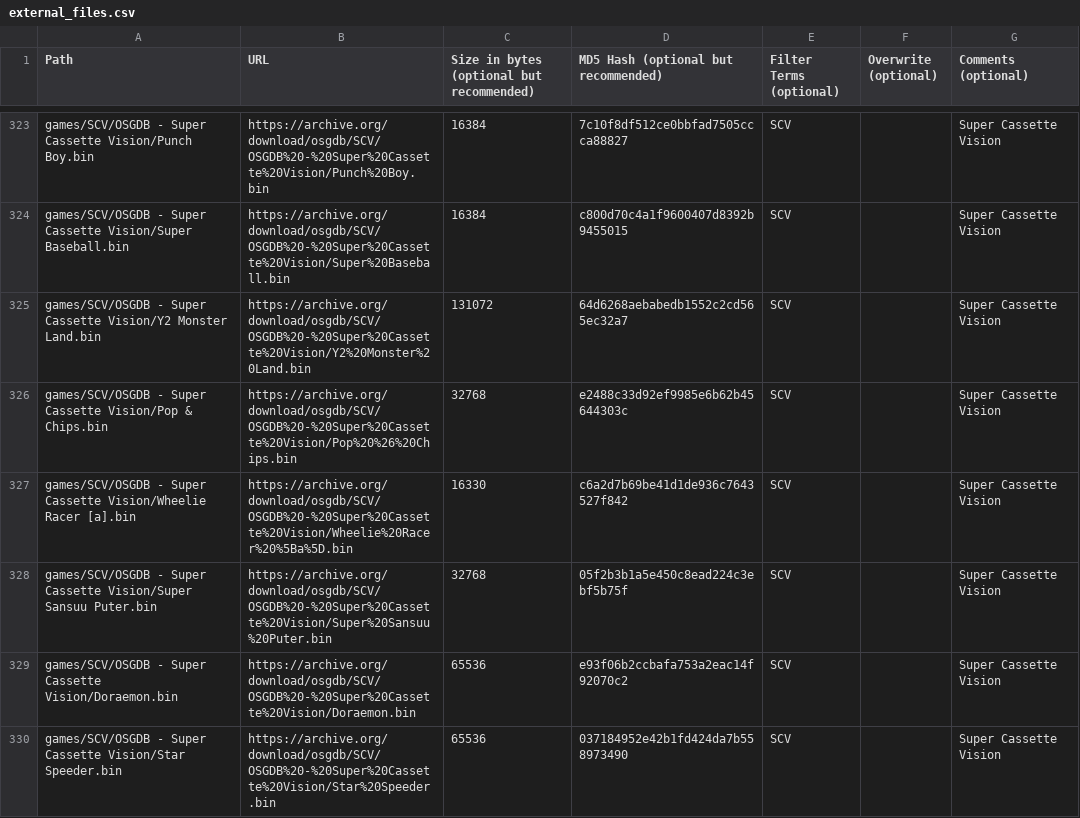
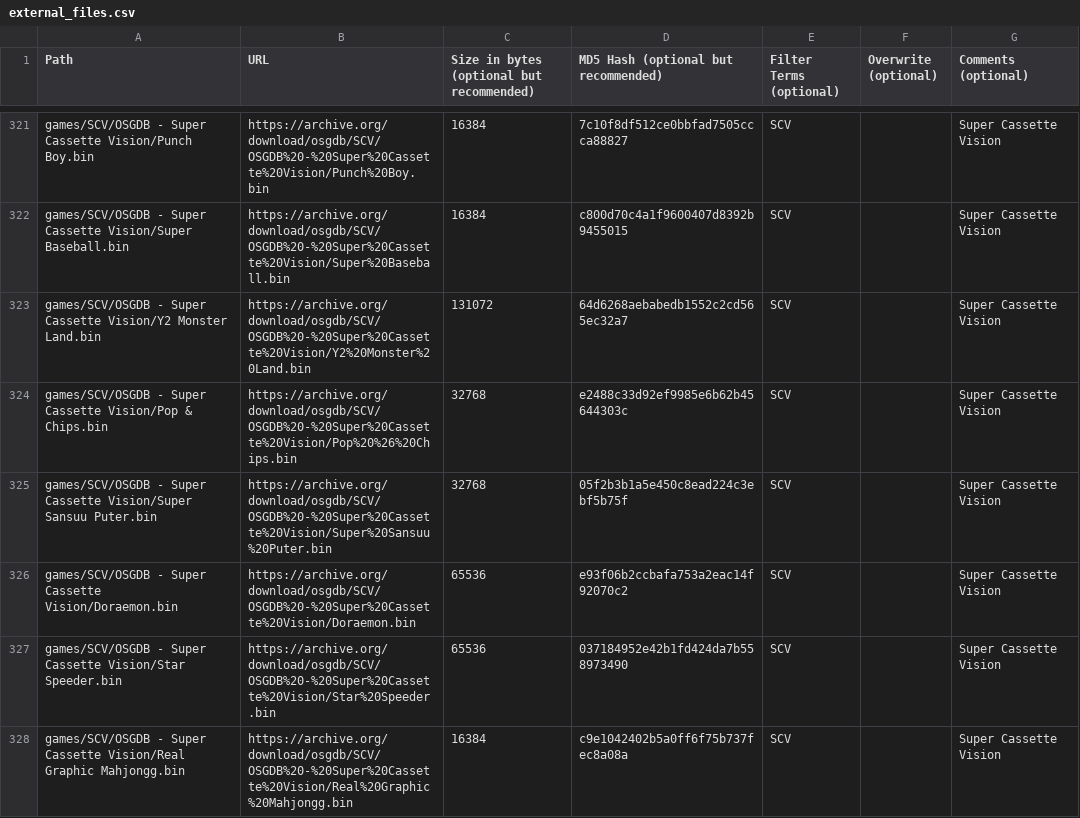
Before and after one commit to ajgowans/osgdb, a CSV file: external_files.csv, drawn as a sheet; only a part is shown, gaps mark what is left out; the shorter side is filled out with more unchanged rows; the diff covers the shown part only; the diff names each change by its address in the sheet, - before the commit and + after, or states it on an @@ line.

Commit message:
Update external_files.csv

```diff
--- a/external_files.csv
+++ b/external_files.csv
-row 327: games/SCV/OSGDB - Super Cassette Vision/Wheelie Racer [a].bin | https://archive.org/download/osgdb/SCV/OSGDB%20-%20Super%20Cassette%20Vision/Wheelie%20Racer%20%5Ba%5D.bin | 16330 | c6a2d7b69be41d1de936c7643527f842 | SCV |  | Super Cassette Vision
```
Also changed, not shown: 3 removed rows elsewhere in this file.
